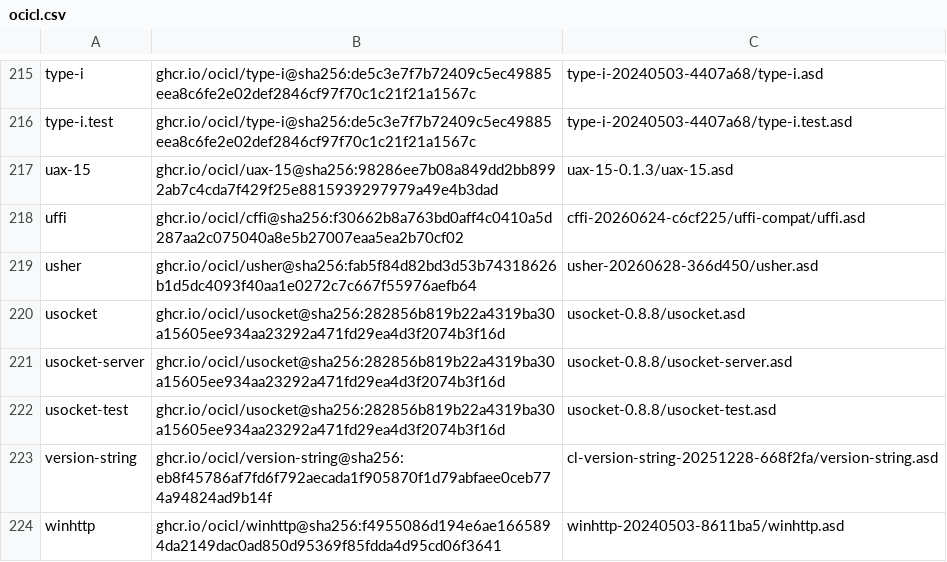
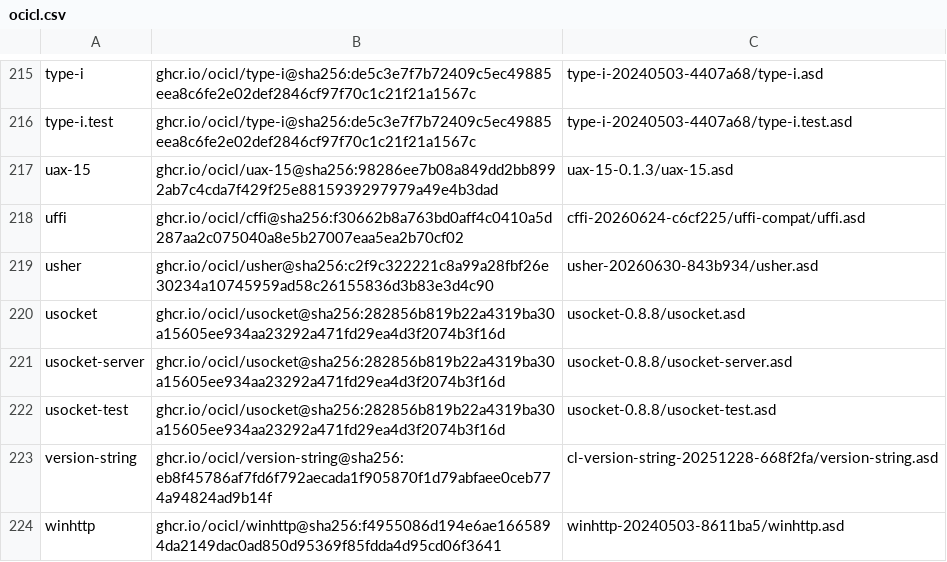
Before and after one commit to atgreen/cave, a CSV file: ocicl.csv, drawn as a sheet; only a part is shown, gaps mark what is left out.

```diff
--- a/ocicl.csv
+++ b/ocicl.csv
@@ -218,3 +218,3 @@ uax-15, ghcr.io/ocicl/uax-15@sha256:98286ee7b08a849dd2bb8992ab7c4cda7f429f25e881
 uffi, ghcr.io/ocicl/cffi@sha256:f30662b8a763bd0aff4c0410a5d287aa2c075040a8e5b27007eaa5ea2b70cf02, cffi-20260624-c6cf225/uffi-compat/uffi.asd
-usher, ghcr.io/ocicl/usher@sha256:fab5f84d82bd3d53b74318626b1d5dc4093f40aa1e0272c7c667f55976aefb64, usher-20260628-366d450/usher.asd
+usher, ghcr.io/ocicl/usher@sha256:c2f9c322221c8a99a28fbf26e30234a10745959ad58c26155836d3b83e3d4c90, usher-20260630-843b934/usher.asd
 usocket, ghcr.io/ocicl/usocket@sha256:282856b819b22a4319ba30a15605ee934aa23292a471fd29ea4d3f2074b3f16d, usocket-0.8.8/usocket.asd
```
